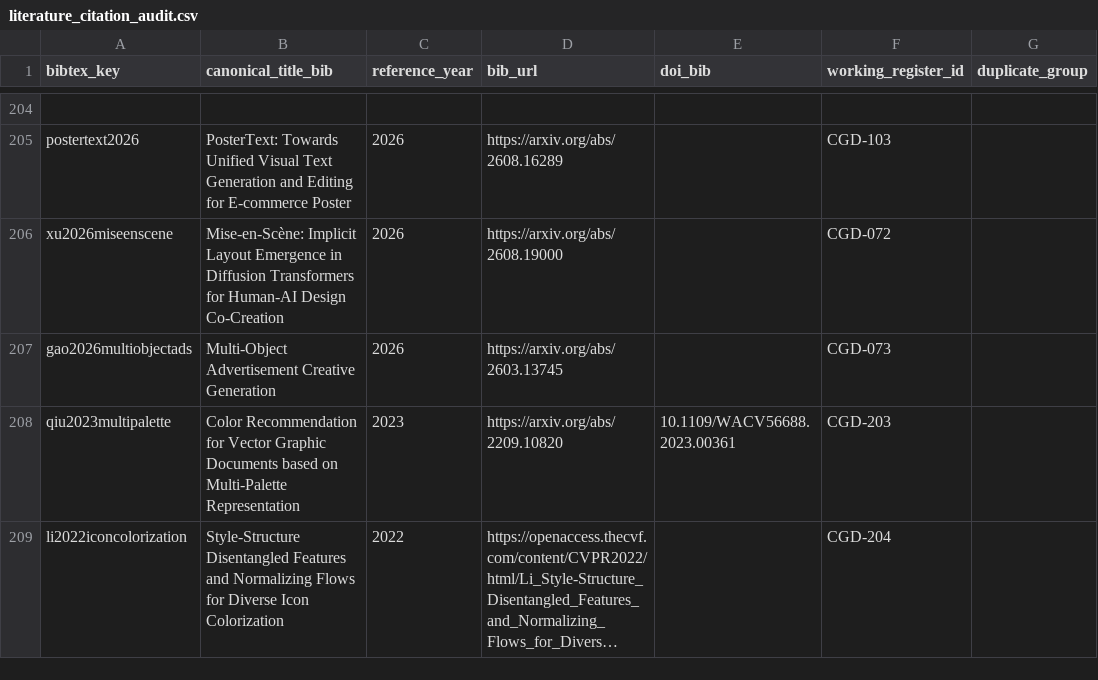
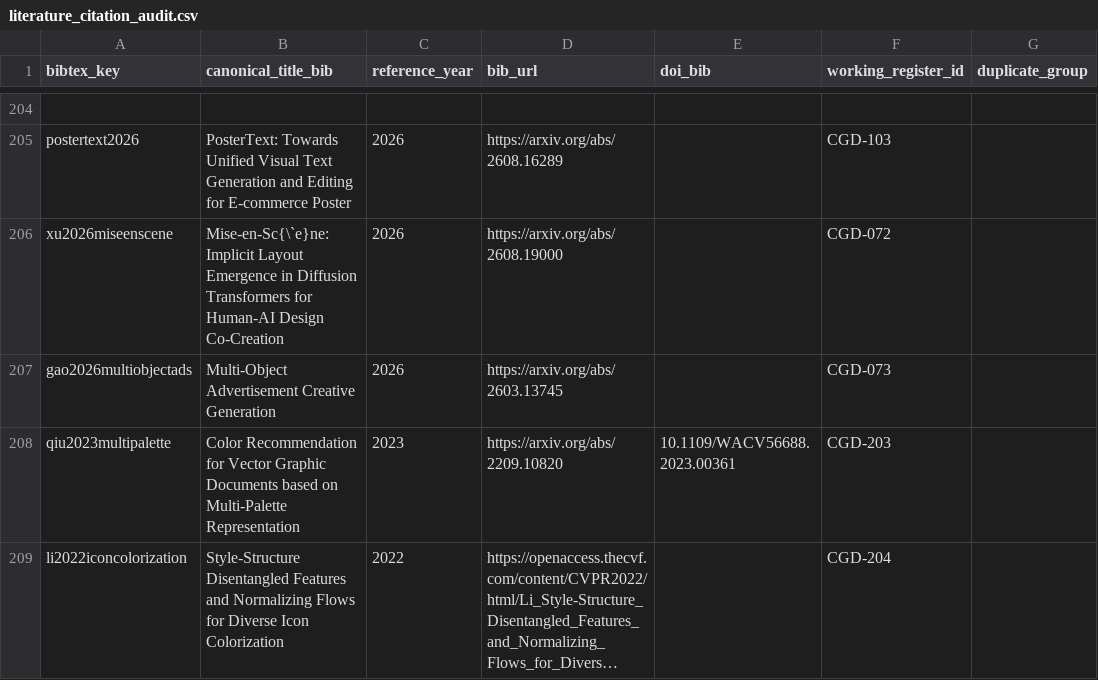
Before and after one commit to creative-graphic-design/awesome-creative-graphic-design-generation, a CSV file: paper/literature_citation_audit.csv, drawn as a sheet; only a part is shown, gaps mark what is left out; long unchanged cells end in …; the diff names each change by its address in the sheet, - before the commit and + after, or states it on an @@ line.

Commit message:
paper: synchronize TeX-escaped Mise-en-Scène audit title with BibTeX

```diff
--- a/paper/literature_citation_audit.csv
+++ b/paper/literature_citation_audit.csv
-B206 (canonical_title_bib): Mise-en-Scène: Implicit Layout…
+B206 (canonical_title_bib): Mise-en-Sc{\`e}ne: Implicit Layout…
```
